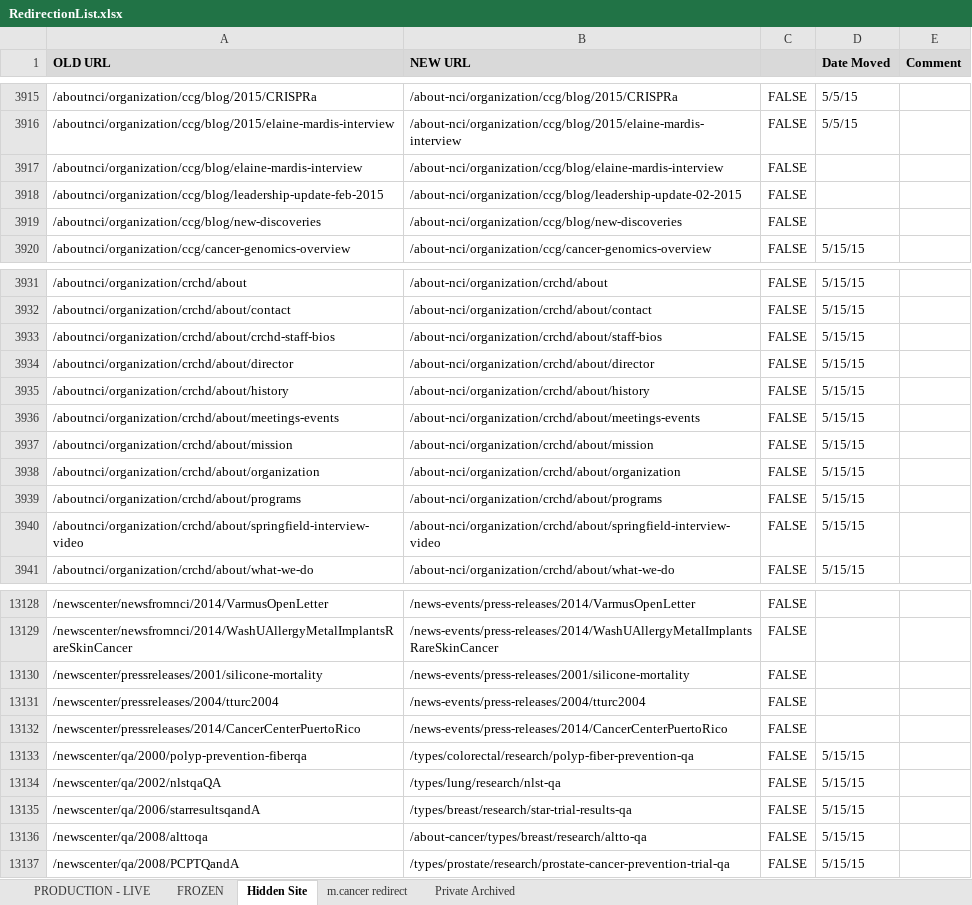
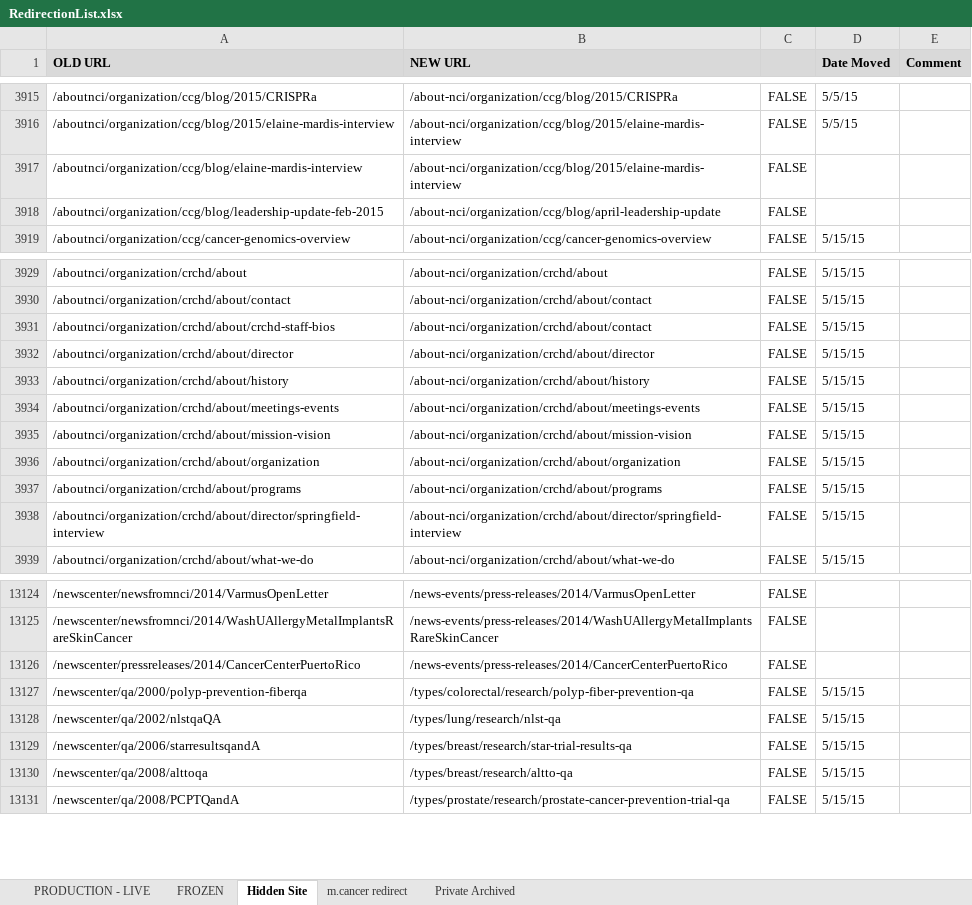
Before and after one commit to NCIOCPL/wcms-content, an Excel workbook: RedirectionList.xlsx, sheet Hidden Site, drawn as a sheet; only a part is shown, gaps mark what is left out; values as stored, in another font and other column widths than the file's, no borders; conditional formats not drawn; removed rows and columns are numbered as before the commit, all else as after; the diff covers the shown part only; the diff names each change by its address in the sheet, - before the commit and + after, or states it on an @@ line.

```diff
--- a/RedirectionList.xlsx (sheet Hidden Site)
+++ b/RedirectionList.xlsx (sheet Hidden Site)
-B3917 (NEW URL): /about-nci/organization/ccg/blog/elaine-mardis-interview
+B3917 (NEW URL): /about-nci/organization/ccg/blog/2015/elaine-mardis-interview
-B3918 (NEW URL): /about-nci/organization/ccg/blog/leadership-update-02-2015
+B3918 (NEW URL): /about-nci/organization/ccg/blog/april-leadership-update
-row 3919: /aboutnci/organization/ccg/blog/new-discoveries | /about-nci/organization/ccg/blog/new-discoveries | FALSE
-B3931 (NEW URL): /about-nci/organization/crchd/about/staff-bios
+B3931 (NEW URL): /about-nci/organization/crchd/about/contact
-A3935 (OLD URL): /aboutnci/organization/crchd/about/mission
+A3935 (OLD URL): /aboutnci/organization/crchd/about/mission-vision
-B3935 (NEW URL): /about-nci/organization/crchd/about/mission
+B3935 (NEW URL): /about-nci/organization/crchd/about/mission-vision
-A3938 (OLD URL): /aboutnci/organization/crchd/about/springfield-interview-video
+A3938 (OLD URL): /aboutnci/organization/crchd/about/director/springfield-interview
-B3938 (NEW URL): /about-nci/organization/crchd/about/springfield-interview-video
+B3938 (NEW URL): /about-nci/organization/crchd/about/director/springfield-interview
-row 13130: /newscenter/pressreleases/2001/silicone-mortality | /news-events/press-releases/2001/silicone-mortality | FALSE
-row 13131: /newscenter/pressreleases/2004/tturc2004 | /news-events/press-releases/2004/tturc2004 | FALSE
-B13130 (NEW URL): /about-cancer/types/breast/research/altto-qa
+B13130 (NEW URL): /types/breast/research/altto-qa
```
Also changed, not shown: 2 added rows, 4 removed rows and 14 edited cells elsewhere in this sheet, formulas that keep their value.
